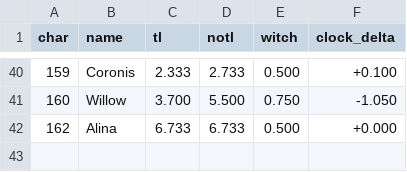
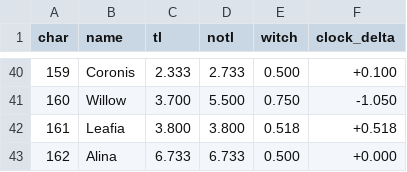
Before and after one commit to MorphTheMoth/Stella-Sora-Combat-Logger, a TSV file: docs/ult_timing.tsv, drawn as a sheet; only a part is shown, gaps mark what is left out; the diff names each change by its address in the sheet, - before the commit and + after, or states it on an @@ line.

```diff
--- a/docs/ult_timing.tsv
+++ b/docs/ult_timing.tsv
+row 42: 161 | Leafia | 3.800 | 3.800 | 0.518 | +0.518
```
Also changed, not shown: 2 other files.
